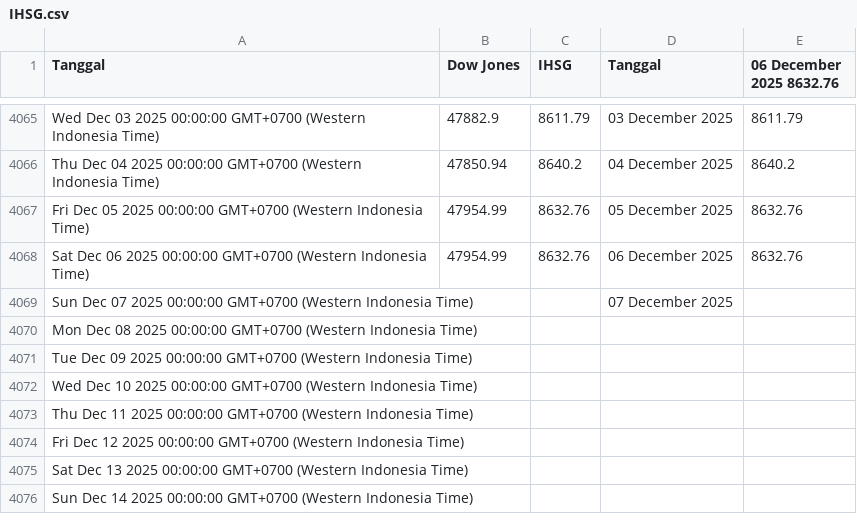
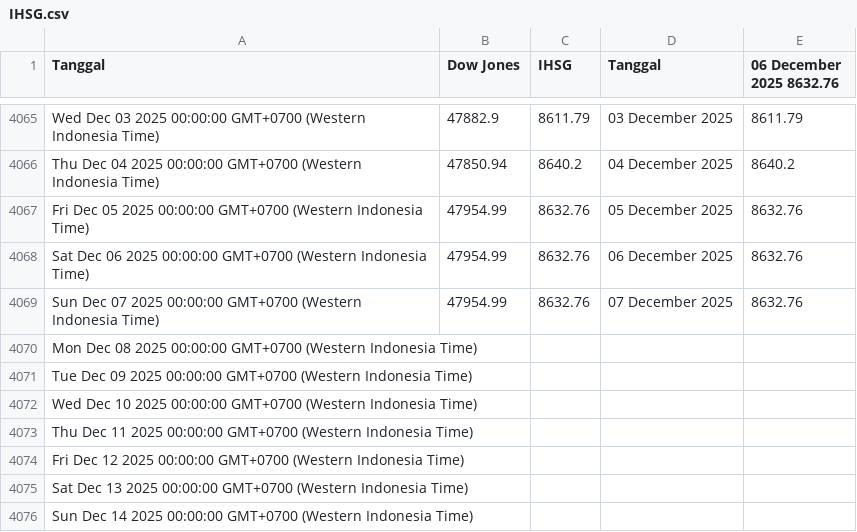
Before and after one commit to lisnhaaw/datawrapper-csv, a CSV file: data/IHSG.csv, drawn as a sheet; only a part is shown, gaps mark what is left out.

Commit message:
Update data CSV

```diff
--- a/data/IHSG.csv
+++ b/data/IHSG.csv
@@ -4068,3 +4068,3 @@ Fri Dec 05 2025 00:00:00 GMT+0700 (Western Indonesia Time),47954.99,8632.76,05 D
 Sat Dec 06 2025 00:00:00 GMT+0700 (Western Indonesia Time),47954.99,8632.76,06 December 2025,8632.76
-Sun Dec 07 2025 00:00:00 GMT+0700 (Western Indonesia Time),,,07 December 2025,
+Sun Dec 07 2025 00:00:00 GMT+0700 (Western Indonesia Time),47954.99,8632.76,07 December 2025,8632.76
 Mon Dec 08 2025 00:00:00 GMT+0700 (Western Indonesia Time),,,,
```
